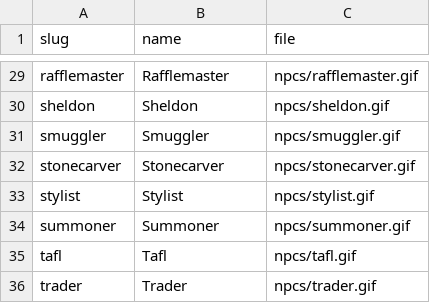
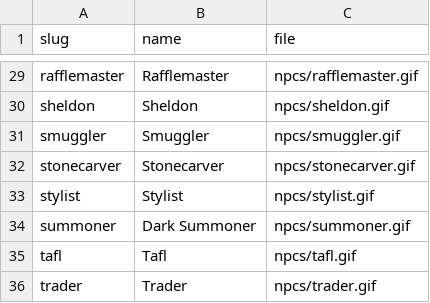
Before and after one commit to dfk-classic/dfk-assets, a CSV file: public/npcs.csv, drawn as a sheet; only a part is shown, gaps mark what is left out.

Commit message:
Correct NPC display name: the summoner asset is the Dark Summoner

```diff
--- a/public/npcs.csv
+++ b/public/npcs.csv
@@ -33,3 +33,3 @@ stonecarver,Stonecarver,npcs/stonecarver.gif
 stylist,Stylist,npcs/stylist.gif
-summoner,Summoner,npcs/summoner.gif
+summoner,Dark Summoner,npcs/summoner.gif
 tafl,Tafl,npcs/tafl.gif
```
Also changed, not shown: 1 other file.
